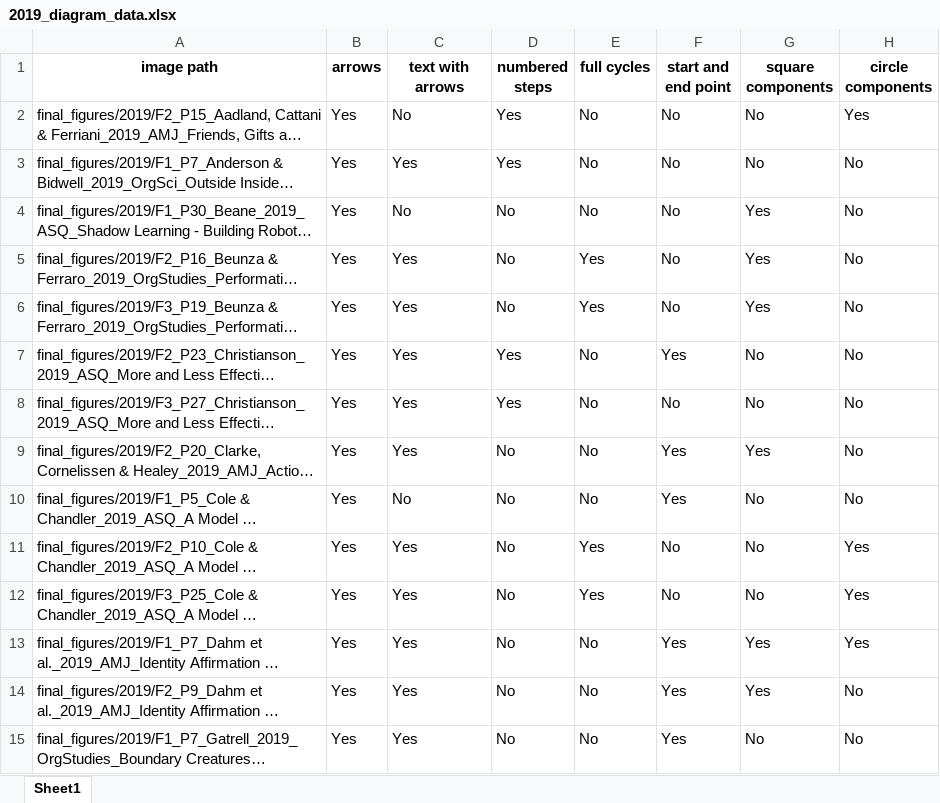
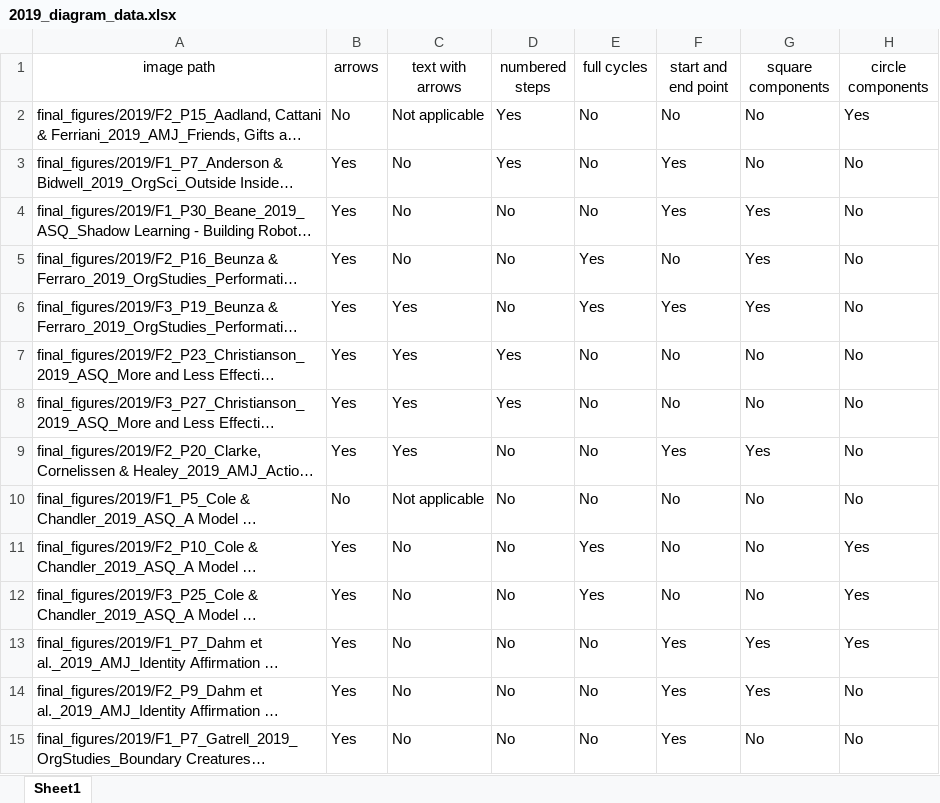
Before and after one commit to polyg314/figure_averaging, an Excel workbook: diagram_data/2019_diagram_data.xlsx, sheet Sheet1, drawn as a sheet; only a part is shown; long unchanged cells end in …; values as stored, in another font and other column widths than the file's, no borders; the diff covers the shown part only; the diff names each change by its address in the sheet, - before the commit and + after, or states it on an @@ line.

```diff
--- a/diagram_data/2019_diagram_data.xlsx (sheet Sheet1)
+++ b/diagram_data/2019_diagram_data.xlsx (sheet Sheet1)
-A1:H1 bold: on
+A1:H1 bold: off
-B2 (arrows): Yes
+B2 (arrows): No
-C2 (text with arrows): No
+C2 (text with arrows): Not applicable
-C3 (text with arrows): Yes
+C3 (text with arrows): No
-F3:F4 (start and end point): No
+F3:F4 (start and end point): Yes
-C5 (text with arrows): Yes
+C5 (text with arrows): No
-F6 (start and end point): No
+F6 (start and end point): Yes
-F7 (start and end point): Yes
+F7 (start and end point): No
-B10 (arrows): Yes
+B10 (arrows): No
-C10 (text with arrows): No
+C10 (text with arrows): Not applicable
-F10 (start and end point): Yes
+F10 (start and end point): No
-C11:C15 (text with arrows): Yes
+C11:C15 (text with arrows): No
```
Also changed, not shown: 1 removed row, 1 moved row and 46 edited cells elsewhere in this sheet, cropped_and_labeled_image_data/2019_cropped_and_labeled_figs.xlsx.
